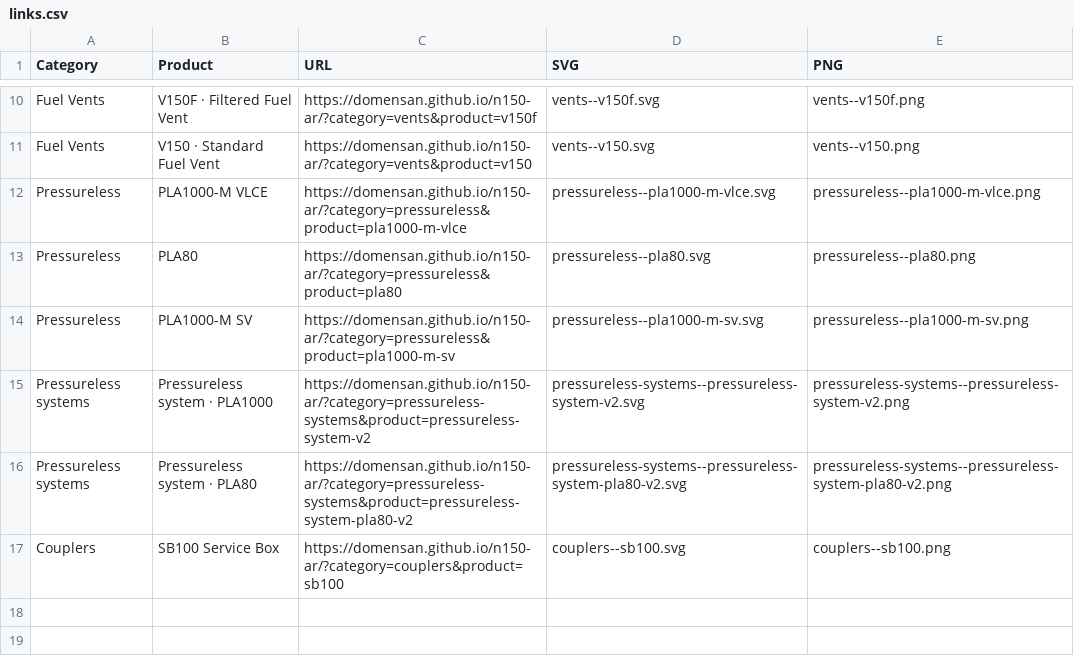
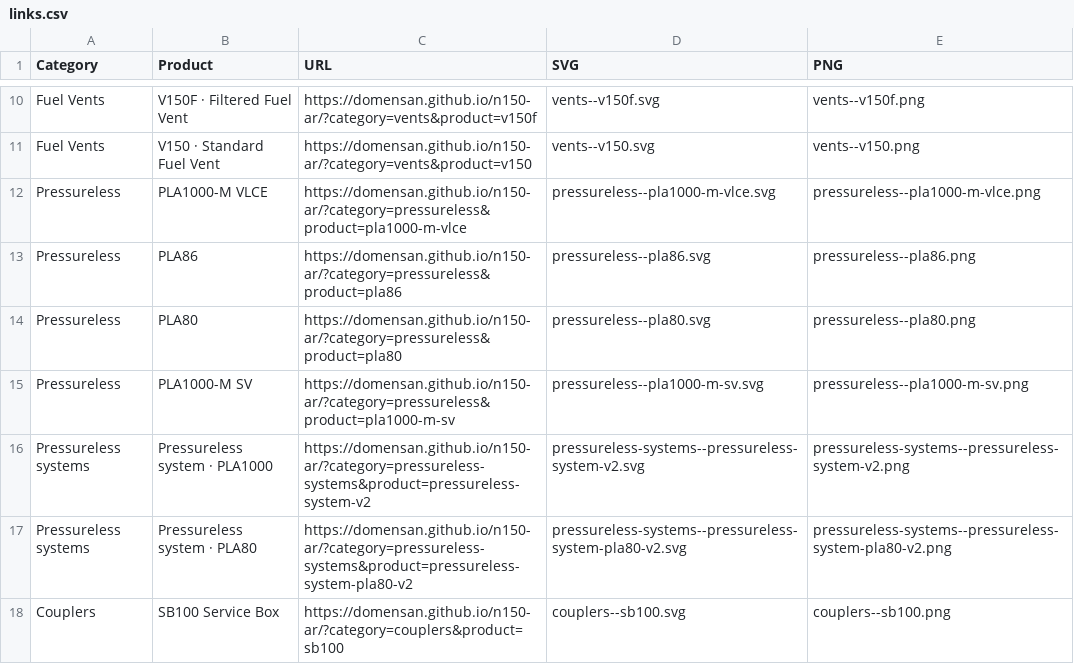
Before and after one commit to domensan/n150-ar, a CSV file: FFS-QR-productos/links.csv, drawn as a sheet; only a part is shown, gaps mark what is left out.

```diff
--- a/FFS-QR-productos/links.csv
+++ b/FFS-QR-productos/links.csv
@@ -12,2 +12,3 @@ Fuel Vents,V150 · Standard Fuel Vent,https://domensan.github.io/n150-ar/?catego
 Pressureless,PLA1000-M VLCE,https://domensan.github.io/n150-ar/?category=pressureless&product=pla1000-m-vlce,pressureless--pla1000-m-vlce.svg,pressureless--pla1000-m-vlce.png
+Pressureless,PLA86,https://domensan.github.io/n150-ar/?category=pressureless&product=pla86,pressureless--pla86.svg,pressureless--pla86.png
 Pressureless,PLA80,https://domensan.github.io/n150-ar/?category=pressureless&product=pla80,pressureless--pla80.svg,pressureless--pla80.png
```
Also changed, not shown: 9 other files.
